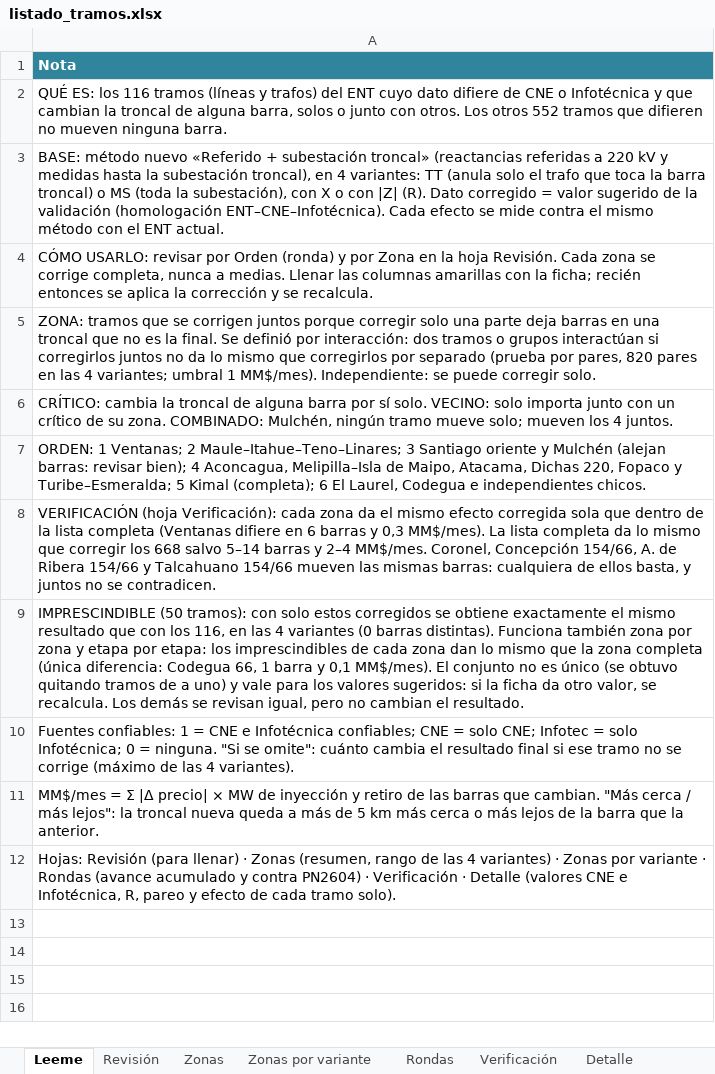
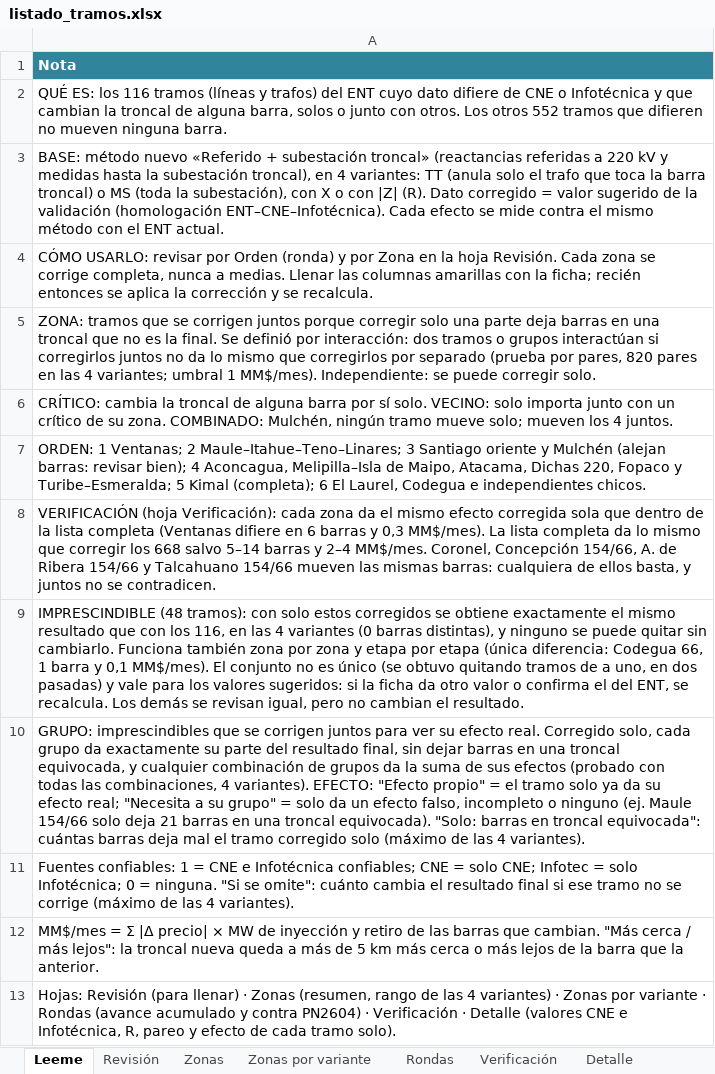
Before and after one commit to AlonsoFU/Minimo-Camino-Electrico---Balance-de-Potencia, an Excel workbook: analisis_criterios/datos/listado_tramos.xlsx, sheet Leeme, drawn as a sheet; values as stored, in another font and other column widths than the file's, no borders; the diff names each change by its address in the sheet, - before the commit and + after, or states it on an @@ line.

```diff
--- a/analisis_criterios/datos/listado_tramos.xlsx (sheet Leeme)
+++ b/analisis_criterios/datos/listado_tramos.xlsx (sheet Leeme)
-A9: IMPRESCINDIBLE (50 tramos): con solo estos corregidos se obtiene exactamente el mismo resultado que con los 116, en las 4 variantes (0 barras distintas). Funciona también zona por zona y etapa por etapa: los imprescindibles de cada zona dan lo mismo que la zona completa (única diferencia: Codegua 66, 1 barra y 0,1 MM$/mes). El conjunto no es único (se obtuvo quitando tramos de a uno) y vale para los valores sugeridos: si la ficha da otro valor, se recalcula.…
+A9: IMPRESCINDIBLE (48 tramos): con solo estos corregidos se obtiene exactamente el mismo resultado que con los 116, en las 4 variantes (0 barras distintas), y ninguno se puede quitar sin cambiarlo. Funciona también zona por zona y etapa por etapa (única diferencia: Codegua 66, 1 barra y 0,1 MM$/mes). El conjunto no es único (se obtuvo quitando tramos de a uno, en dos pasadas) y vale para los valores sugeridos: si la ficha da otro valor o confirma el del ENT, se recalcula.…
+row 10: GRUPO: imprescindibles que se corrigen juntos para ver su efecto real. Corregido solo, cada grupo da exactamente su parte del resultado final, sin dejar barras en una troncal equivocada, y cualquier combinación de grupos da la suma de sus efectos (probado con todas las combinaciones, 4 variantes). EFECTO: "Efecto propio" = el tramo solo ya da su efecto real; "Necesita a su grupo" = solo da un efecto falso, incompleto o ninguno (ej. Maule 154/66 solo deja 21 barras en una troncal equivocada). "Solo: barras en troncal equivocada": cuántas barras deja mal el tramo corregido solo (máximo de las 4 variantes).
```
Also changed, not shown: sheet Revisión, analisis_criterios/datos/resultados.xlsx, 8 other files.
